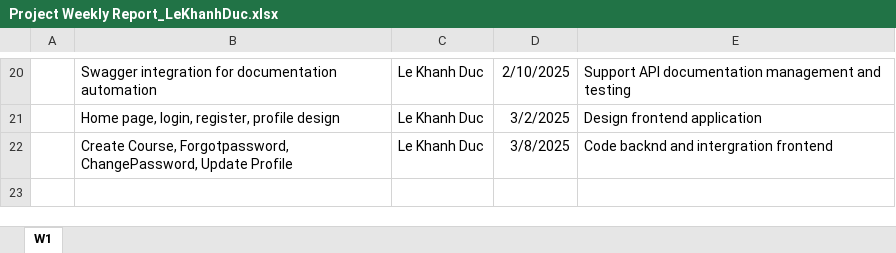
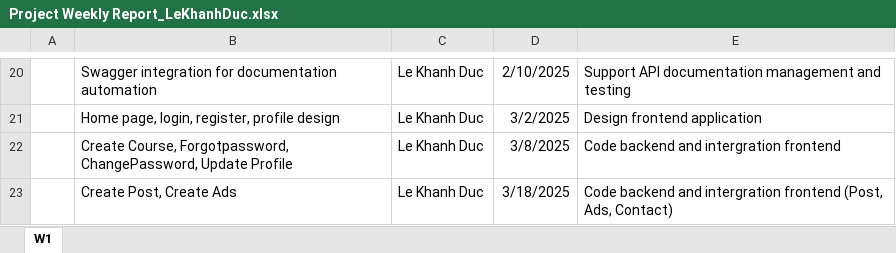
Before and after one commit to lekhanhduc/ProjectPRN222, an Excel workbook: Report/Project Weekly Report_LeKhanhDuc.xlsx, sheet W1, drawn as a sheet; only a part is shown, gaps mark what is left out; values as stored, in another font and other column widths than the file's, no borders; the diff names each change by its address in the sheet, - before the commit and + after, or states it on an @@ line.

Commit message:
KhanhDuc-18.03.2025 DailyReport and WeeklyReport

```diff
--- a/Report/Project Weekly Report_LeKhanhDuc.xlsx (sheet W1)
+++ b/Report/Project Weekly Report_LeKhanhDuc.xlsx (sheet W1)
-E22: Code backnd and intergration frontend
+E22: Code backend and intergration frontend
+row 23:  | Create Post, Create Ads | Le Khanh Duc | 3/18/2025 | Code backend and intergration frontend (Post, Ads, Contact)
```
Also changed, not shown: 1 other file.
